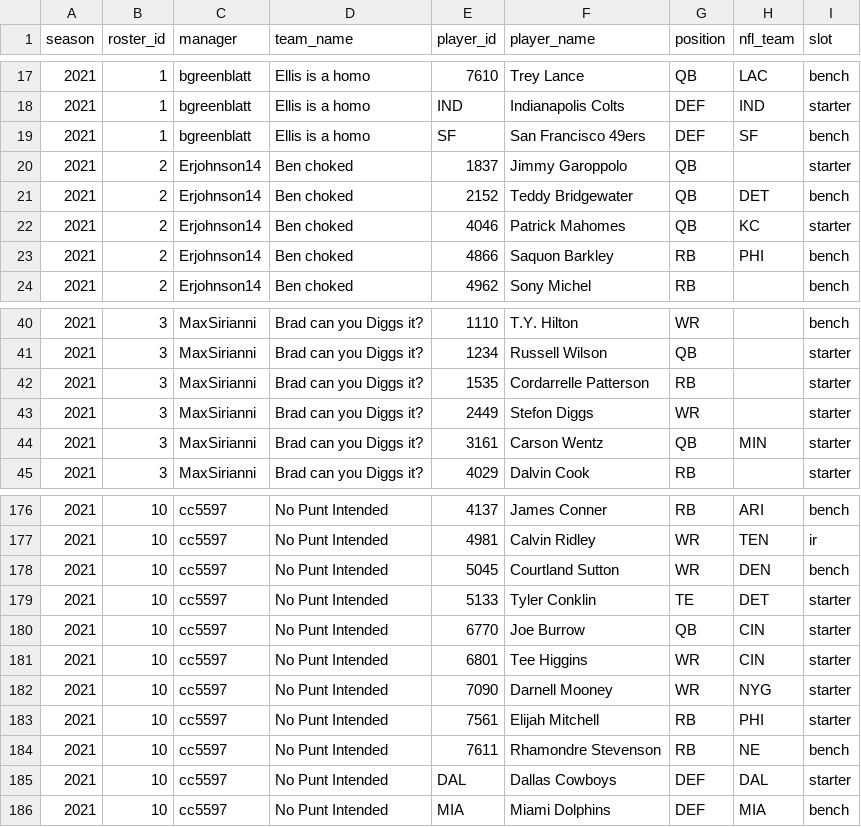
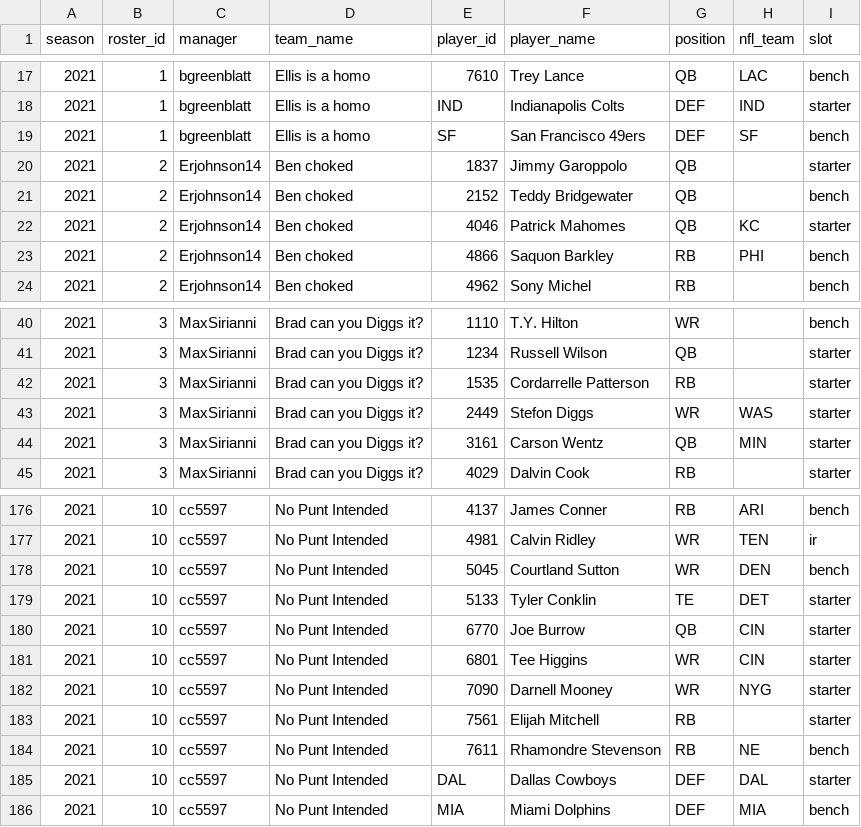
Before and after one commit to BradHagstrom16/the-league, a CSV file: data/rosters/rosters_2021.csv, drawn as a sheet; only a part is shown, gaps mark what is left out.

```diff
--- a/data/rosters/rosters_2021.csv
+++ b/data/rosters/rosters_2021.csv
@@ -20,3 +20,3 @@ season,roster_id,manager,team_name,player_id,player_name,position,nfl_team,slot
 2021,2,Erjohnson14,Ben choked ,1837,Jimmy Garoppolo,QB,,starter
-2021,2,Erjohnson14,Ben choked ,2152,Teddy Bridgewater,QB,DET,bench
+2021,2,Erjohnson14,Ben choked ,2152,Teddy Bridgewater,QB,,bench
 2021,2,Erjohnson14,Ben choked ,4046,Patrick Mahomes,QB,KC,starter
@@ -42,3 +42,3 @@ season,roster_id,manager,team_name,player_id,player_name,position,nfl_team,slot
 2021,3,MaxSirianni,Brad can you Diggs it?,1535,Cordarrelle Patterson,RB,,starter
-2021,3,MaxSirianni,Brad can you Diggs it?,2449,Stefon Diggs,WR,,starter
+2021,3,MaxSirianni,Brad can you Diggs it?,2449,Stefon Diggs,WR,WAS,starter
 2021,3,MaxSirianni,Brad can you Diggs it?,3161,Carson Wentz,QB,MIN,starter
@@ -182,3 +182,3 @@ season,roster_id,manager,team_name,player_id,player_name,position,nfl_team,slot
 2021,10,cc5597,No Punt Intended,7090,Darnell Mooney,WR,NYG,starter
-2021,10,cc5597,No Punt Intended,7561,Elijah Mitchell,RB,PHI,starter
+2021,10,cc5597,No Punt Intended,7561,Elijah Mitchell,RB,,starter
 2021,10,cc5597,No Punt Intended,7611,Rhamondre Stevenson,RB,NE,bench
```
Also changed, not shown: data/drafts/draft_2026.csv, data/drafts_all.csv, 20 other files.
